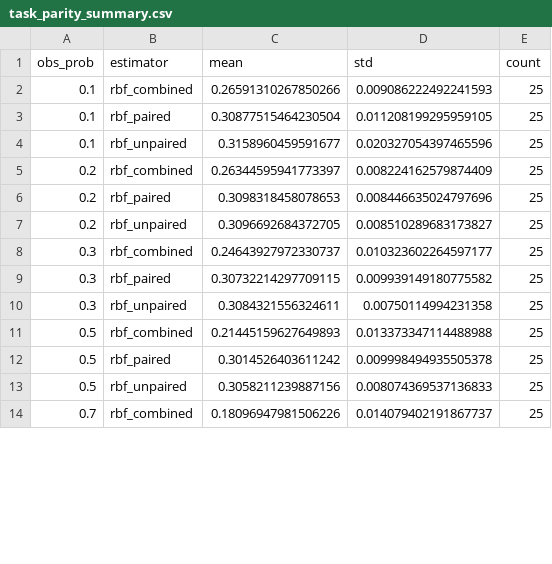
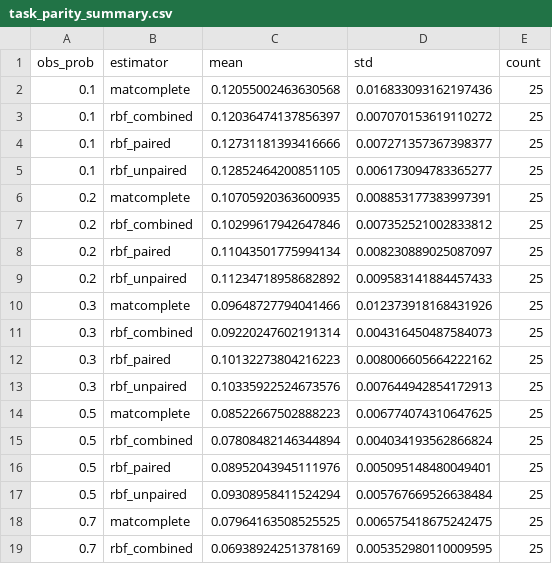
Before and after one commit to jataware/dkps, a CSV file: examples/helm/results-doublekernel-google/task_parity_summary.csv, drawn as a sheet; only a part is shown; the diff covers the shown part only.

```diff
--- a/examples/helm/results-doublekernel-google/task_parity_summary.csv
+++ b/examples/helm/results-doublekernel-google/task_parity_summary.csv
@@ -1,14 +1,19 @@
 obs_prob,estimator,mean,std,count
-0.1,rbf_combined,0.26591310267850266,0.009086222492241593,25
-0.1,rbf_paired,0.30877515464230504,0.011208199295959105,25
-0.1,rbf_unpaired,0.3158960459591677,0.020327054397465596,25
-0.2,rbf_combined,0.26344595941773397,0.008224162579874409,25
-0.2,rbf_paired,0.3098318458078653,0.008446635024797696,25
-0.2,rbf_unpaired,0.3096692684372705,0.008510289683173827,25
-0.3,rbf_combined,0.24643927972330737,0.010323602264597177,25
-0.3,rbf_paired,0.30732214297709115,0.009939149180775582,25
-0.3,rbf_unpaired,0.3084321556324611,0.00750114994231358,25
-0.5,rbf_combined,0.21445159627649893,0.013373347114488988,25
-0.5,rbf_paired,0.3014526403611242,0.009998494935505378,25
-0.5,rbf_unpaired,0.3058211239887156,0.008074369537136833,25
-0.7,rbf_combined,0.18096947981506226,0.014079402191867737,25
+0.1,matcomplete,0.12055002463630568,0.016833093162197436,25
+0.1,rbf_combined,0.12036474137856397,0.007070153619110272,25
+0.1,rbf_paired,0.12731181393416666,0.007271357367398377,25
+0.1,rbf_unpaired,0.12852464200851105,0.006173094783365277,25
+0.2,matcomplete,0.10705920363600935,0.008853177383997391,25
+0.2,rbf_combined,0.10299617942647846,0.007352521002833812,25
+0.2,rbf_paired,0.11043501775994134,0.008230889025087097,25
+0.2,rbf_unpaired,0.11234718958682892,0.009583141884457433,25
+0.3,matcomplete,0.09648727794041466,0.012373918168431926,25
+0.3,rbf_combined,0.09220247602191314,0.004316450487584073,25
+0.3,rbf_paired,0.10132273804216223,0.008006605664222162,25
+0.3,rbf_unpaired,0.10335922524673576,0.007644942854172913,25
+0.5,matcomplete,0.08522667502888223,0.006774074310647625,25
+0.5,rbf_combined,0.07808482146344894,0.004034193562866824,25
+0.5,rbf_paired,0.08952043945111976,0.005095148480049401,25
+0.5,rbf_unpaired,0.09308958411524294,0.005767669526638484,25
+0.7,matcomplete,0.07964163508525525,0.006575418675242475,25
+0.7,rbf_combined,0.06938924251378169,0.005352980110009595,25
```
Also changed, not shown: 1 added row and 10 edited cells elsewhere in this file, examples/helm/results-doublekernel-google/n_models_summary.csv, results/paper/n_models.csv, 31 other files.
